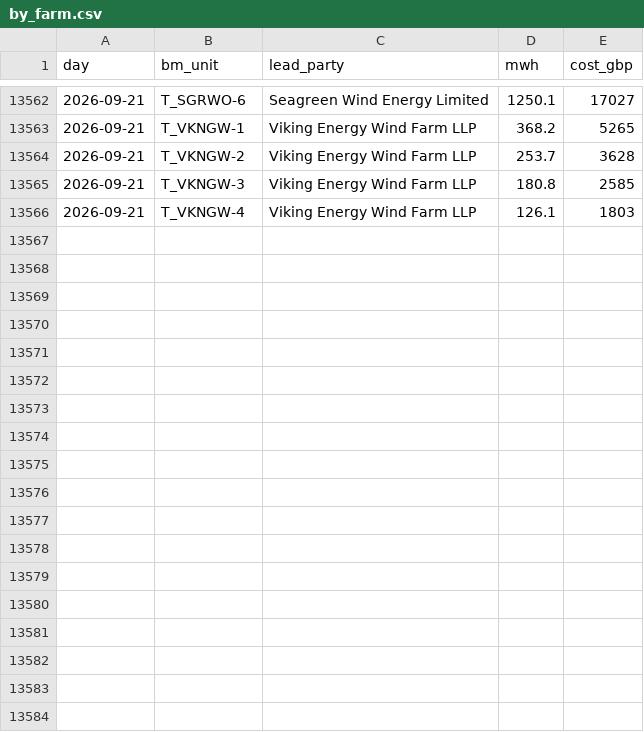
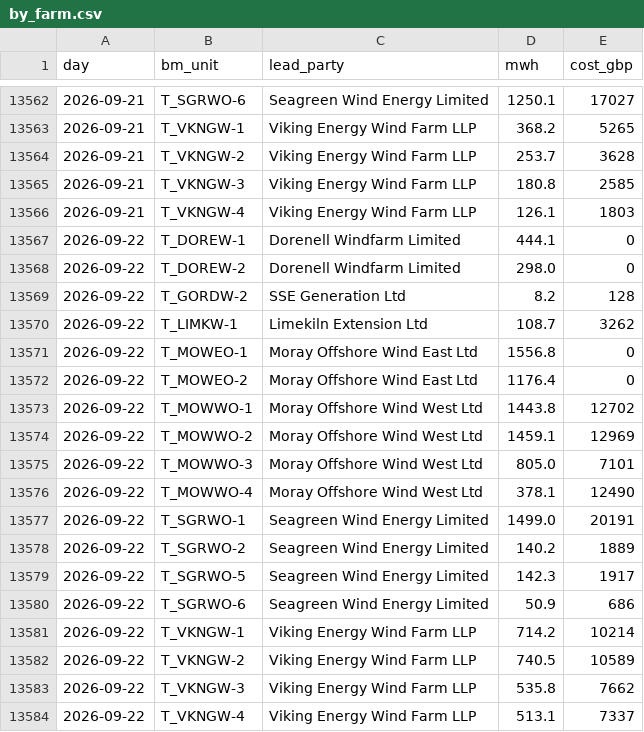
Before and after one commit to RafiHowlader2004/uk-wind-curtailment, a CSV file: data/by_farm.csv, drawn as a sheet; only a part is shown, gaps mark what is left out; the diff names each change by its address in the sheet, - before the commit and + after, or states it on an @@ line.

```diff
--- a/data/by_farm.csv
+++ b/data/by_farm.csv
+row 13567: 2026-09-22 | T_DOREW-1 | Dorenell Windfarm Limited | 444.1 | 0
+row 13568: 2026-09-22 | T_DOREW-2 | Dorenell Windfarm Limited | 298.0 | 0
+row 13569: 2026-09-22 | T_GORDW-2 | SSE Generation Ltd | 8.2 | 128
+row 13570: 2026-09-22 | T_LIMKW-1 | Limekiln Extension Ltd | 108.7 | 3262
+row 13571: 2026-09-22 | T_MOWEO-1 | Moray Offshore Wind East Ltd | 1556.8 | 0
+row 13572: 2026-09-22 | T_MOWEO-2 | Moray Offshore Wind East Ltd | 1176.4 | 0
+row 13573: 2026-09-22 | T_MOWWO-1 | Moray Offshore Wind West Ltd | 1443.8 | 12702
+row 13574: 2026-09-22 | T_MOWWO-2 | Moray Offshore Wind West Ltd | 1459.1 | 12969
+row 13575: 2026-09-22 | T_MOWWO-3 | Moray Offshore Wind West Ltd | 805.0 | 7101
+row 13576: 2026-09-22 | T_MOWWO-4 | Moray Offshore Wind West Ltd | 378.1 | 12490
+row 13577: 2026-09-22 | T_SGRWO-1 | Seagreen Wind Energy Limited | 1499.0 | 20191
+row 13578: 2026-09-22 | T_SGRWO-2 | Seagreen Wind Energy Limited | 140.2 | 1889
+row 13579: 2026-09-22 | T_SGRWO-5 | Seagreen Wind Energy Limited | 142.3 | 1917
+row 13580: 2026-09-22 | T_SGRWO-6 | Seagreen Wind Energy Limited | 50.9 | 686
+row 13581: 2026-09-22 | T_VKNGW-1 | Viking Energy Wind Farm LLP | 714.2 | 10214
+row 13582: 2026-09-22 | T_VKNGW-2 | Viking Energy Wind Farm LLP | 740.5 | 10589
+row 13583: 2026-09-22 | T_VKNGW-3 | Viking Energy Wind Farm LLP | 535.8 | 7662
+row 13584: 2026-09-22 | T_VKNGW-4 | Viking Energy Wind Farm LLP | 513.1 | 7337
```
Also changed, not shown: data/daily.csv.
